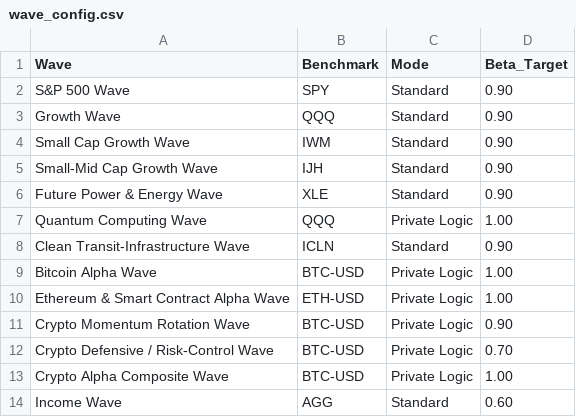
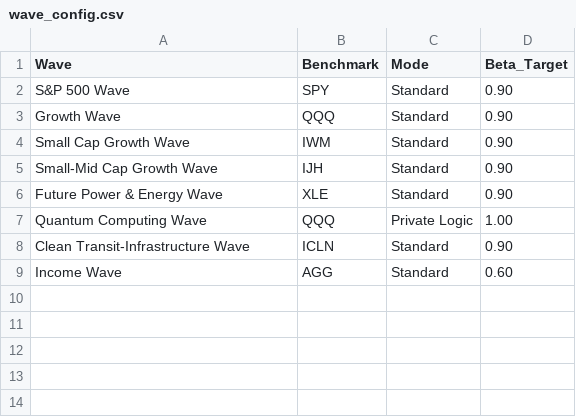
Before and after one commit to jasonheldman-creator/Waves-Simple, a CSV file: wave_config.csv, drawn as a sheet; the diff names each change by its address in the sheet, - before the commit and + after, or states it on an @@ line.

```diff
--- a/wave_config.csv
+++ b/wave_config.csv
-row 9: Bitcoin Alpha Wave | BTC-USD | Private Logic | 1.00
-row 10: Ethereum & Smart Contract Alpha Wave | ETH-USD | Private Logic | 1.00
-row 11: Crypto Momentum Rotation Wave | BTC-USD | Private Logic | 0.90
-row 12: Crypto Defensive / Risk-Control Wave | BTC-USD | Private Logic | 0.70
-row 13: Crypto Alpha Composite Wave | BTC-USD | Private Logic | 1.00
```
Also changed, not shown: wave_weights.csv, 3 other files.
